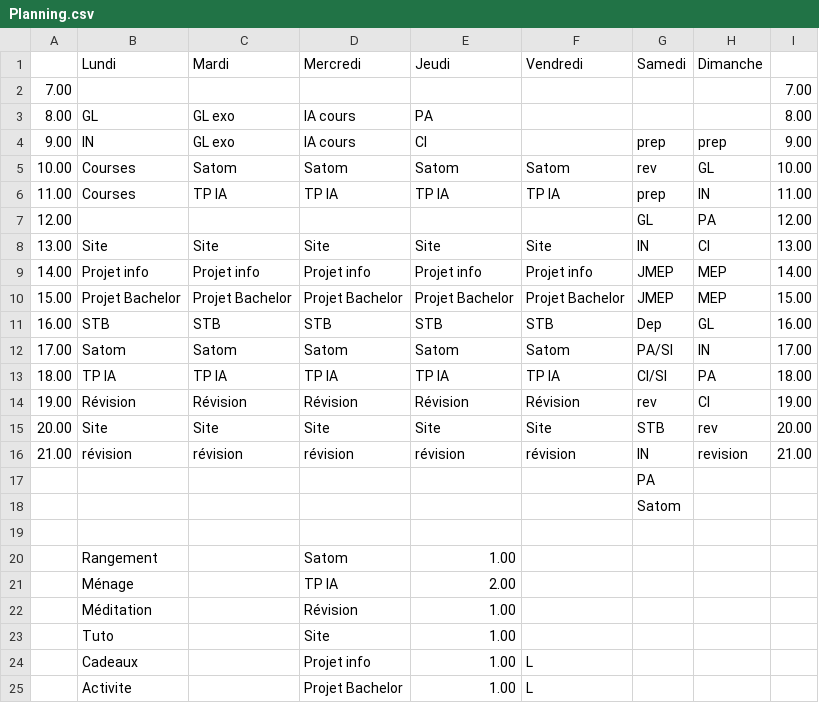
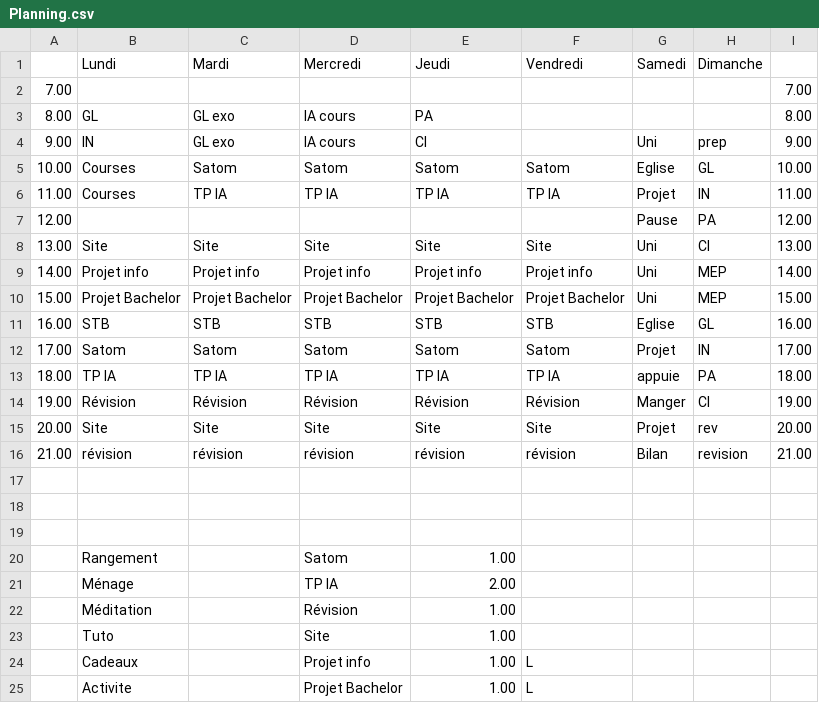
Before and after one commit to fabriceHategekimana/projet, a CSV file: task/Planning.csv, drawn as a sheet; only a part is shown; the diff names each change by its address in the sheet, - before the commit and + after, or states it on an @@ line.

```diff
--- a/task/Planning.csv
+++ b/task/Planning.csv
-G4 (Samedi): prep
+G4 (Samedi): Uni
-G5 (Samedi): rev
+G5 (Samedi): Eglise
-G6 (Samedi): prep
+G6 (Samedi): Projet
-G7 (Samedi): GL
+G7 (Samedi): Pause
-G8 (Samedi): IN
+G8 (Samedi): Uni
-G9:G10 (Samedi): JMEP
+G9:G10 (Samedi): Uni
-G11 (Samedi): Dep
+G11 (Samedi): Eglise
-G12 (Samedi): PA/SI
+G12 (Samedi): Projet
-G13 (Samedi): CI/SI
+G13 (Samedi): appuie
-G14 (Samedi): rev
+G14 (Samedi): Manger
-G15 (Samedi): STB
+G15 (Samedi): Projet
-G16 (Samedi): IN
+G16 (Samedi): Bilan
-G17 (Samedi): PA
+G17 (Samedi): (empty)
-G18 (Samedi): Satom
+G18 (Samedi): (empty)
```
Also changed, not shown: 11 other files.
